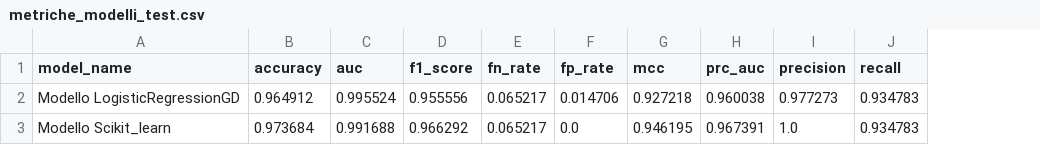
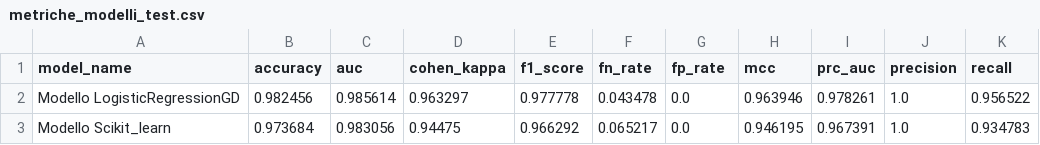
Before and after one commit to Simo93-rgb/upo-machine-learning, a CSV file: Machine Learning/Logistic Regression With Gradient Descend/Assets/metriche_modelli_test.csv, drawn as a sheet; addresses are those after the commit; the diff names each change by its address in the sheet, - before the commit and + after, or states it on an @@ line.

```diff
--- a/Machine Learning/Logistic Regression With Gradient Descend/Assets/metriche_modelli_test.csv
+++ b/Machine Learning/Logistic Regression With Gradient Descend/Assets/metriche_modelli_test.csv
+column D (cohen_kappa), rows 2-3: 0.963297 | 0.94475
-B2 (accuracy): 0.964912
+B2 (accuracy): 0.982456
-C2 (auc): 0.995524
+C2 (auc): 0.985614
-E2 (f1_score): 0.955556
+E2 (f1_score): 0.977778
-F2 (fn_rate): 0.065217
+F2 (fn_rate): 0.043478
-G2 (fp_rate): 0.014706
+G2 (fp_rate): 0.0
-H2 (mcc): 0.927218
+H2 (mcc): 0.963946
-I2 (prc_auc): 0.960038
+I2 (prc_auc): 0.978261
-J2 (precision): 0.977273
+J2 (precision): 1.0
-K2 (recall): 0.934783
+K2 (recall): 0.956522
-C3 (auc): 0.991688
+C3 (auc): 0.983056
```
Also changed, not shown: Machine Learning/Logistic Regression With Gradient Descend/Assets/k_fold_metriche_modelli_parametri_base.csv, 17 other files.
